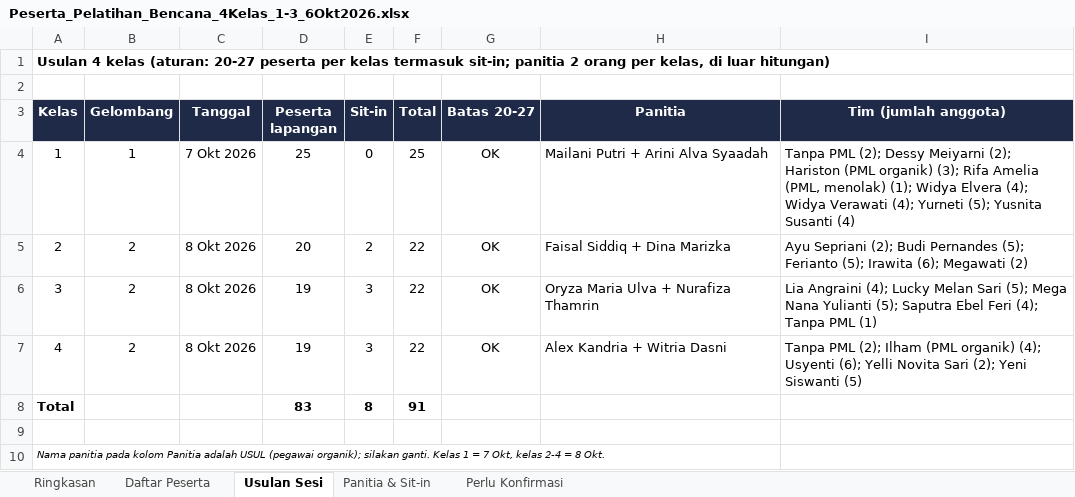
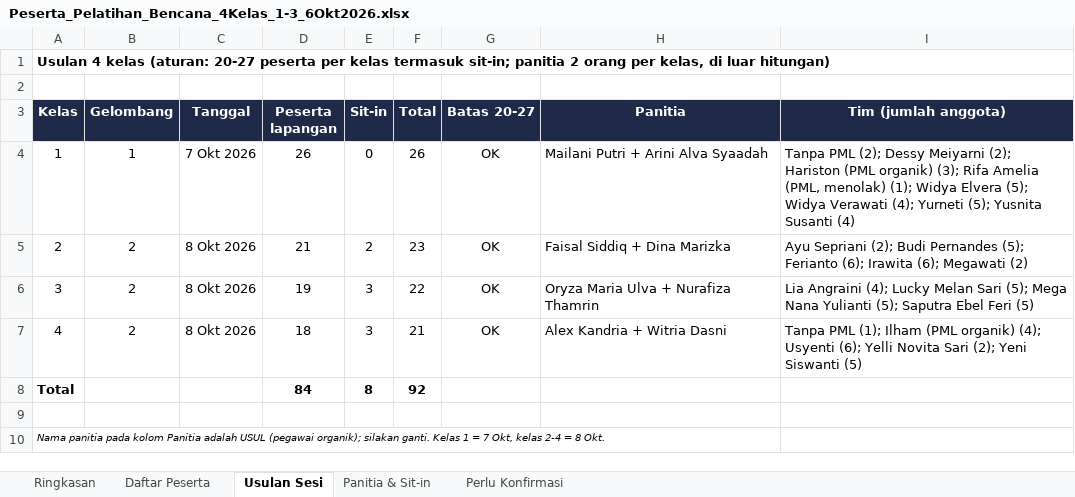
Before and after one commit to cvdelimafarm-wq/kab-solok-dtsen, an Excel workbook: Claude outputs/Peserta_Pelatihan_Bencana_4Kelas_1-3_6Okt2026.xlsx, sheet Usulan Sesi, drawn as a sheet; values as stored, in another font and other column widths than the file's, no borders; the diff names each change by its address in the sheet, - before the commit and + after, or states it on an @@ line.

```diff
--- a/Claude outputs/Peserta_Pelatihan_Bencana_4Kelas_1-3_6Okt2026.xlsx (sheet Usulan Sesi)
+++ b/Claude outputs/Peserta_Pelatihan_Bencana_4Kelas_1-3_6Okt2026.xlsx (sheet Usulan Sesi)
-D4 (Peserta lapangan): 25
+D4 (Peserta lapangan): 26
-F4 (Total): 25
+F4 (Total): 26
-I4 (Tim (jumlah anggota)): …Widya Elvera (4); Widya Verawati…
+I4 (Tim (jumlah anggota)): …Widya Elvera (5); Widya Verawati…
-D5 (Peserta lapangan): 20
+D5 (Peserta lapangan): 21
-F5 (Total): 22
+F5 (Total): 23
-I5 (Tim (jumlah anggota)): …(5); Ferianto (5); Irawita (6);…
+I5 (Tim (jumlah anggota)): …(5); Ferianto (6); Irawita (6);…
-I6 (Tim (jumlah anggota)): …Ebel Feri (4); Tanpa PML (1)
+I6 (Tim (jumlah anggota)): …Ebel Feri (5)
-D7 (Peserta lapangan): 19
+D7 (Peserta lapangan): 18
-F7 (Total): 22
+F7 (Total): 21
-I7 (Tim (jumlah anggota)): Tanpa PML (2); Ilham (PML…
+I7 (Tim (jumlah anggota)): Tanpa PML (1); Ilham (PML…
-D8 (Peserta lapangan): 83
+D8 (Peserta lapangan): 84
-F8 (Total): 91
+F8 (Total): 92
```
Also changed, not shown: sheet Daftar Peserta, sheet Ringkasan, formulas that keep their value, 58 other files.
